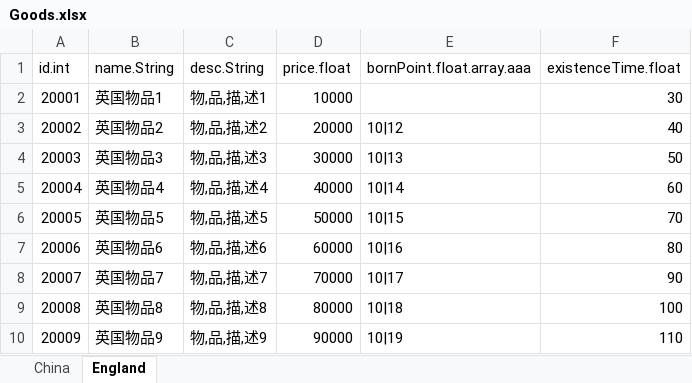
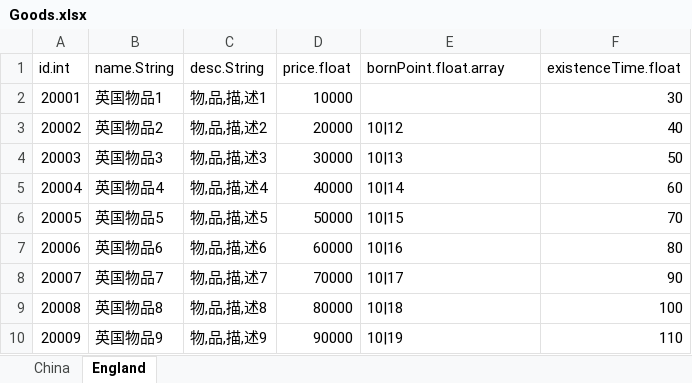
Before and after one commit to popmusic555/RPGGameDemo, an Excel workbook: ExcelToJs/excel_data/Goods.xlsx, sheet England, drawn as a sheet; values as stored, in another font and other column widths than the file's, no borders; the diff names each change by its address in the sheet, - before the commit and + after, or states it on an @@ line.

```diff
--- a/ExcelToJs/excel_data/Goods.xlsx (sheet England)
+++ b/ExcelToJs/excel_data/Goods.xlsx (sheet England)
-E1: bornPoint.float.array.aaa
+E1: bornPoint.float.array
```
Also changed, not shown: sheet China, 4 other files.
